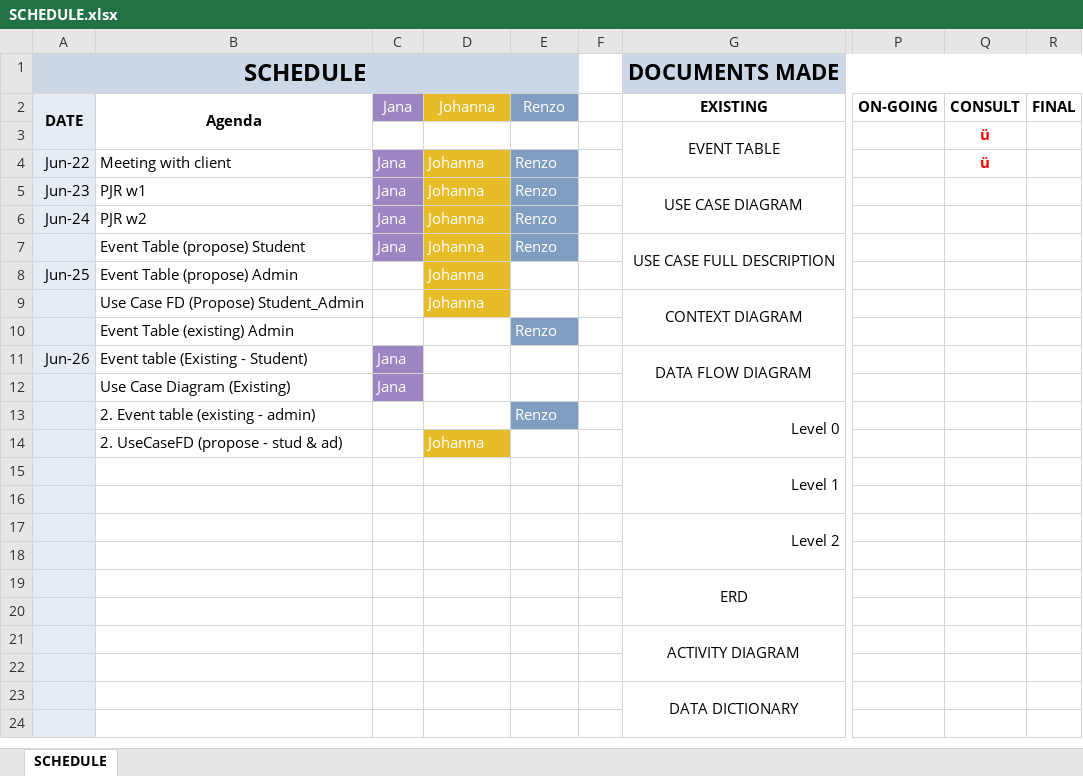
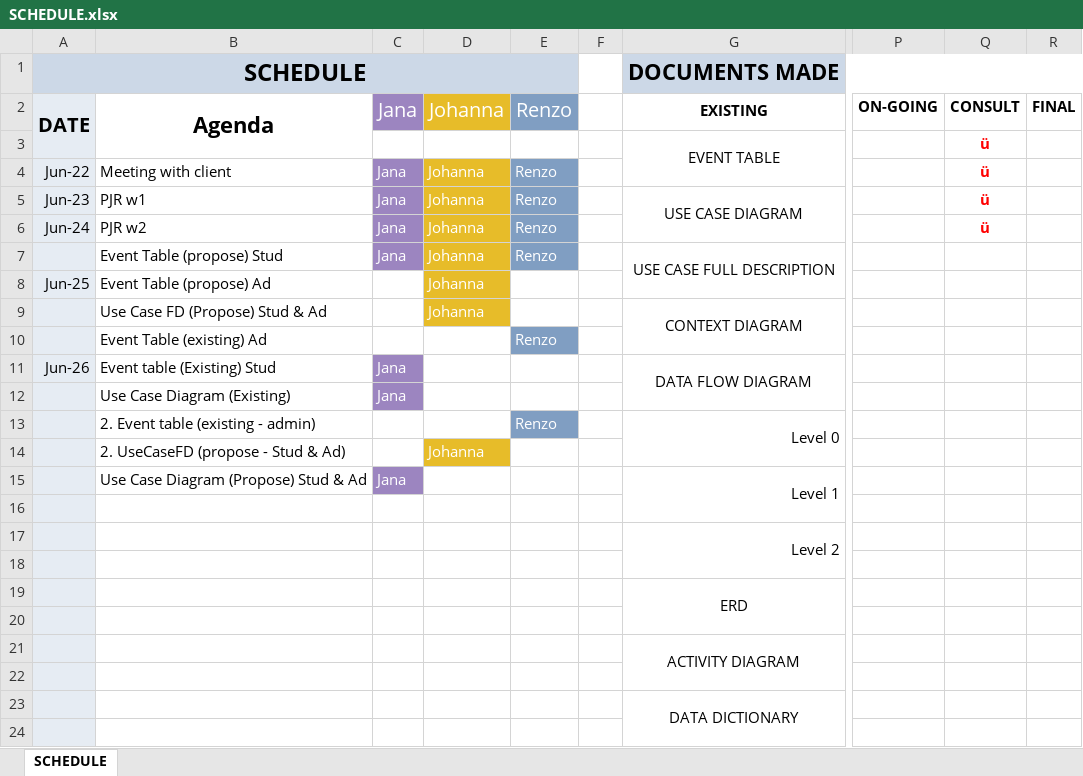
Before and after one commit to seans888/Project---LSC-2, an Excel workbook: Documentation/SCHEDULE.xlsx, sheet SCHEDULE, drawn as a sheet; only a part is shown, gaps mark what is left out; values as stored, in another font and other column widths than the file's, no borders; the diff names each change by its address in the sheet, - before the commit and + after, or states it on an @@ line.

Commit message:
update

```diff
--- a/Documentation/SCHEDULE.xlsx (sheet SCHEDULE)
+++ b/Documentation/SCHEDULE.xlsx (sheet SCHEDULE)
@@ A2:E2 text size: larger @@
-Q5:Q6: (empty)
+Q5:Q6: ü
-B7: Event Table (propose) Student
+B7: Event Table (propose) Stud
-B8: Event Table (propose) Admin
+B8: Event Table (propose) Ad
-B9: Use Case FD (Propose) Student_Admin
+B9: Use Case FD (Propose) Stud & Ad
-B10: Event Table (existing) Admin
+B10: Event Table (existing) Ad
-B11: Event table (Existing - Student)
+B11: Event table (Existing) Stud
-B14: 2. UseCaseFD (propose - stud & ad)
+B14: 2. UseCaseFD (propose - Stud & Ad)
-B15: (empty)
+B15: Use Case Diagram (Propose) Stud & Ad
-C15: (empty)
+C15: Jana
-C15 fill: none
+C15 fill: #9C85C0
```
